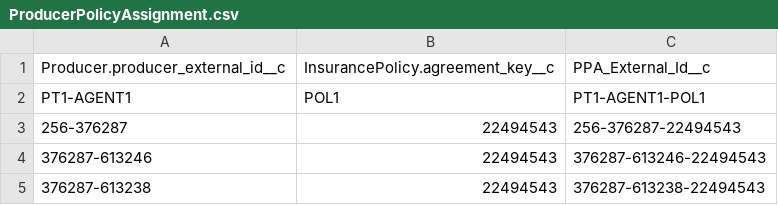
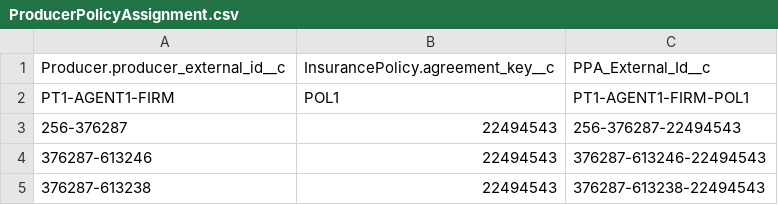
Before and after one commit to bobbywhitesfdc/fsc-demo-bare, a CSV file: data/ProducerPolicyAssignment.csv, drawn as a sheet.

```diff
--- a/data/ProducerPolicyAssignment.csv
+++ b/data/ProducerPolicyAssignment.csv
@@ -1,3 +1,3 @@
 Producer.producer_external_id__c,InsurancePolicy.agreement_key__c,PPA_External_Id__c
-"PT1-AGENT1","POL1","PT1-AGENT1-POL1"
+"PT1-AGENT1-FIRM","POL1","PT1-AGENT1-FIRM-POL1"
 "256-376287","22494543","256-376287-22494543"
```
Also changed, not shown: 11 other files.
